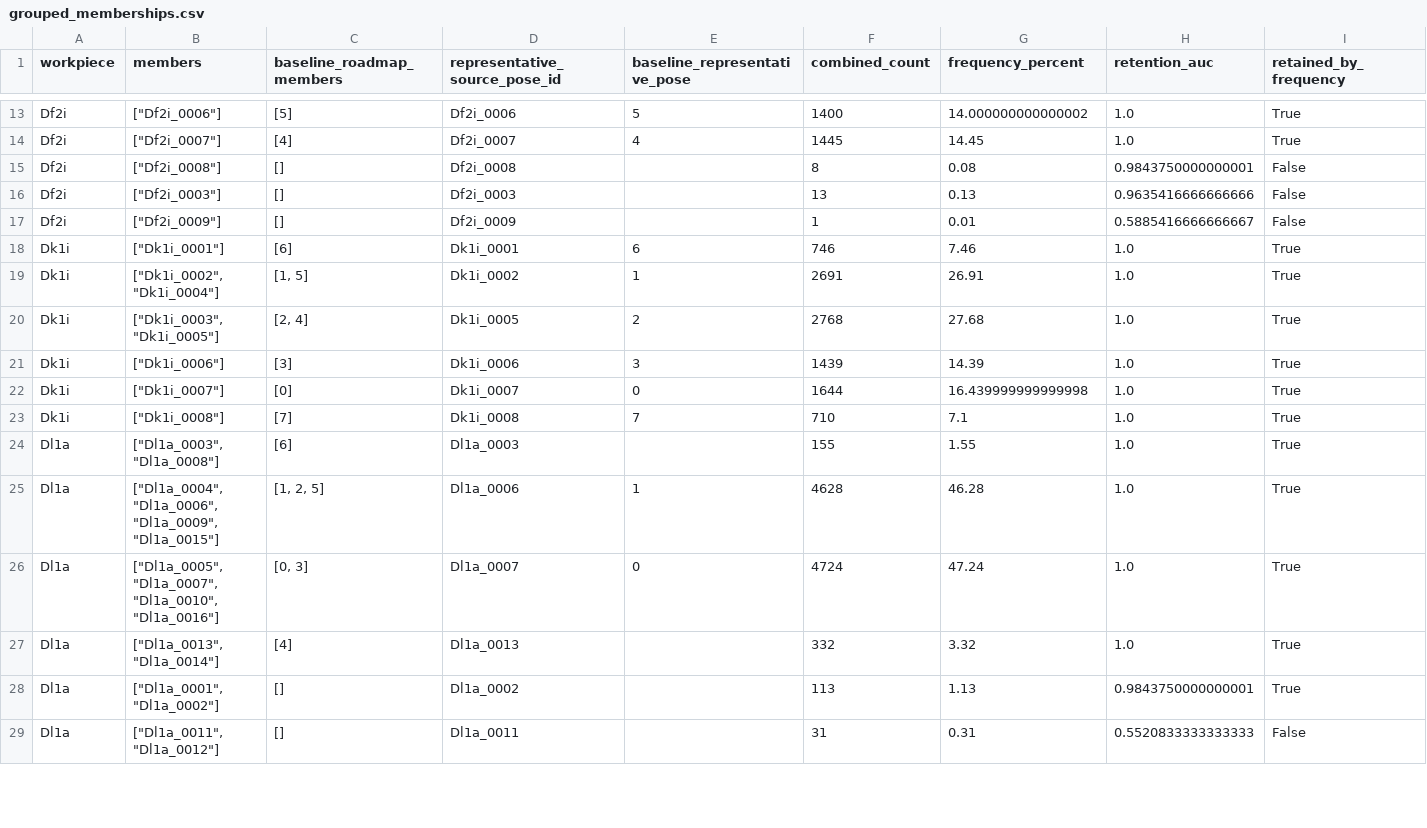
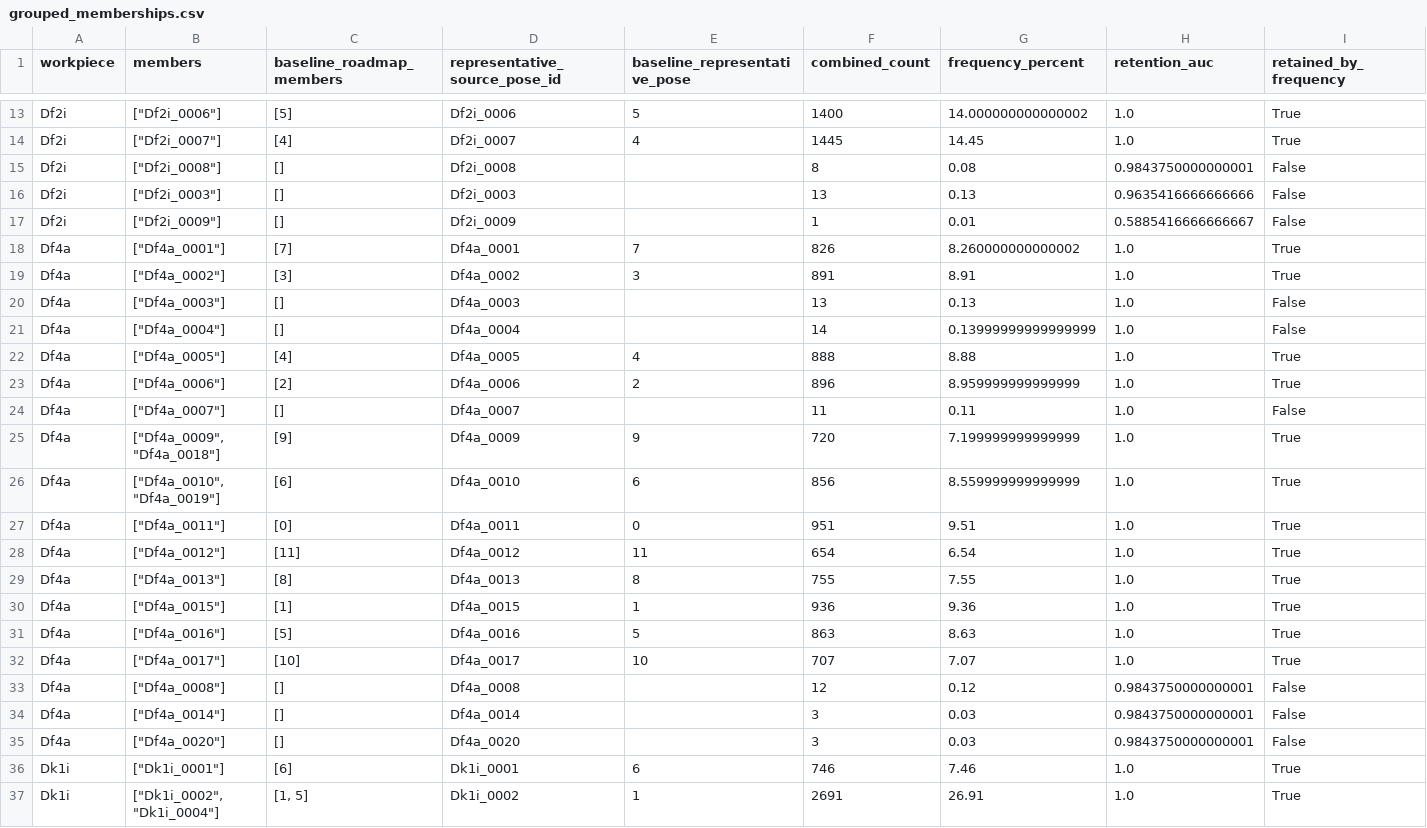
Before and after one commit to match-BiBaZu/BiBaZu_StableComponentenPoses, a CSV file: grouped_memberships.csv, drawn as a sheet; only a part is shown, gaps mark what is left out; the shorter side is filled out with more unchanged rows; the diff names each change by its address in the sheet, - before the commit and + after, or states it on an @@ line.

```diff
--- a/grouped_memberships.csv
+++ b/grouped_memberships.csv
+row 18: Df4a | ["Df4a_0001"] | [7] | Df4a_0001 | 7 | 826 | 8.260000000000002 | 1.0 | True
+row 19: Df4a | ["Df4a_0002"] | [3] | Df4a_0002 | 3 | 891 | 8.91 | 1.0 | True
+row 20: Df4a | ["Df4a_0003"] | [] | Df4a_0003 |  | 13 | 0.13 | 1.0 | False
+row 21: Df4a | ["Df4a_0004"] | [] | Df4a_0004 |  | 14 | 0.13999999999999999 | 1.0 | False
+row 22: Df4a | ["Df4a_0005"] | [4] | Df4a_0005 | 4 | 888 | 8.88 | 1.0 | True
+row 23: Df4a | ["Df4a_0006"] | [2] | Df4a_0006 | 2 | 896 | 8.959999999999999 | 1.0 | True
+row 24: Df4a | ["Df4a_0007"] | [] | Df4a_0007 |  | 11 | 0.11 | 1.0 | False
+row 25: Df4a | ["Df4a_0009", "Df4a_0018"] | [9] | Df4a_0009 | 9 | 720 | 7.199999999999999 | 1.0 | True
+row 26: Df4a | ["Df4a_0010", "Df4a_0019"] | [6] | Df4a_0010 | 6 | 856 | 8.559999999999999 | 1.0 | True
+row 27: Df4a | ["Df4a_0011"] | [0] | Df4a_0011 | 0 | 951 | 9.51 | 1.0 | True
+row 28: Df4a | ["Df4a_0012"] | [11] | Df4a_0012 | 11 | 654 | 6.54 | 1.0 | True
+row 29: Df4a | ["Df4a_0013"] | [8] | Df4a_0013 | 8 | 755 | 7.55 | 1.0 | True
+row 30: Df4a | ["Df4a_0015"] | [1] | Df4a_0015 | 1 | 936 | 9.36 | 1.0 | True
+row 31: Df4a | ["Df4a_0016"] | [5] | Df4a_0016 | 5 | 863 | 8.63 | 1.0 | True
+row 32: Df4a | ["Df4a_0017"] | [10] | Df4a_0017 | 10 | 707 | 7.07 | 1.0 | True
+row 33: Df4a | ["Df4a_0008"] | [] | Df4a_0008 |  | 12 | 0.12 | 0.9843750000000001 | False
+row 34: Df4a | ["Df4a_0014"] | [] | Df4a_0014 |  | 3 | 0.03 | 0.9843750000000001 | False
+row 35: Df4a | ["Df4a_0020"] | [] | Df4a_0020 |  | 3 | 0.03 | 0.9843750000000001 | False
```
Also changed, not shown: Df4a/frequencies.csv, 23 other files.
